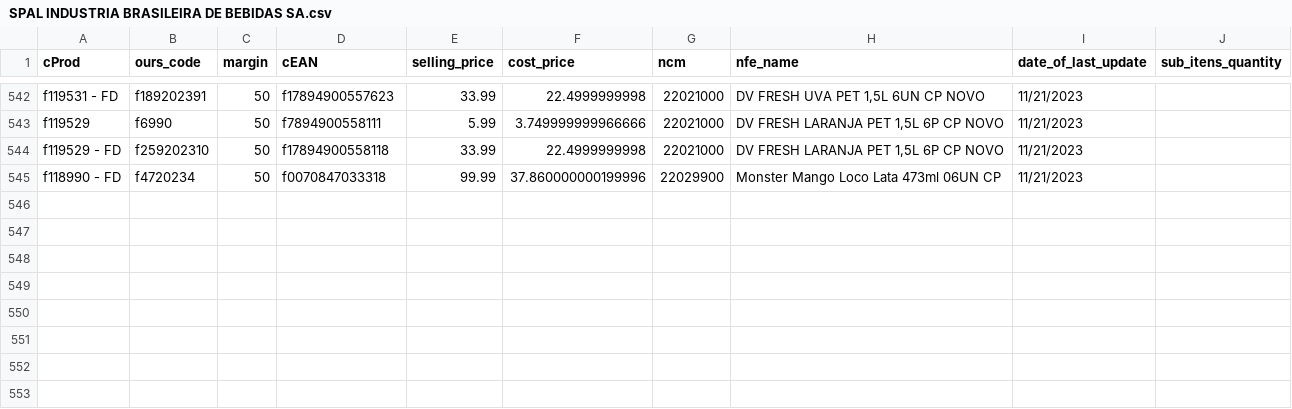
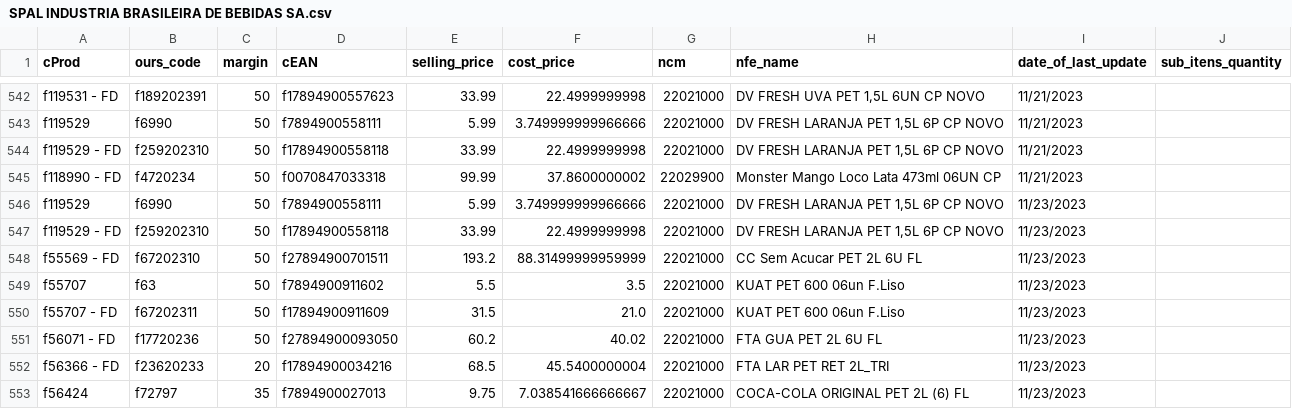
Before and after one commit to I3run01/bot-update-price-python, a CSV file: database/SPAL INDUSTRIA BRASILEIRA DE BEBIDAS SA.csv, drawn as a sheet; only a part is shown, gaps mark what is left out.

Commit message:
new prods

```diff
--- a/database/SPAL INDUSTRIA BRASILEIRA DE BEBIDAS SA.csv
+++ b/database/SPAL INDUSTRIA BRASILEIRA DE BEBIDAS SA.csv
@@ -544,2 +544,10 @@ f119529,f6990,50,f7894900558111,5.99,3.749999999966666,22021000,"DV FRESH LARANJ
 f119529 - FD,f259202310,50,f17894900558118,33.99,22.4999999998,22021000,"DV FRESH LARANJA PET 1,5L 6P CP NOVO",11/21/2023,
-f118990 - FD,f4720234,50,f0070847033318,99.99,37.860000000199996,22029900,Monster Mango Loco Lata 473ml 06UN CP,11/21/2023,
+f118990 - FD,f4720234,50,f0070847033318,99.99,37.8600000002,22029900,Monster Mango Loco Lata 473ml 06UN CP,11/21/2023,
+f119529,f6990,50,f7894900558111,5.99,3.749999999966666,22021000,"DV FRESH LARANJA PET 1,5L 6P CP NOVO",11/23/2023,
+f119529 - FD,f259202310,50,f17894900558118,33.99,22.4999999998,22021000,"DV FRESH LARANJA PET 1,5L 6P CP NOVO",11/23/2023,
+f55569 - FD,f67202310,50,f27894900701511,193.2,88.31499999959999,22021000,CC Sem Acucar PET 2L 6U FL,11/23/2023,
+f55707,f63,50,f7894900911602,5.5,3.5,22021000,KUAT PET 600 06un F.Liso,11/23/2023,
+f55707 - FD,f67202311,50,f17894900911609,31.5,21.0,22021000,KUAT PET 600 06un F.Liso,11/23/2023,
+f56071 - FD,f17720236,50,f27894900093050,60.2,40.02,22021000,FTA GUA PET 2L 6U FL,11/23/2023,
+f56366 - FD,f23620233,20,f17894900034216,68.5,45.5400000004,22021000,FTA LAR PET RET 2L_TRI,11/23/2023,
+f56424,f72797,35,f7894900027013,9.75,7.038541666666667,22021000,COCA-COLA ORIGINAL PET 2L (6) FL,11/23/2023,
```
Also changed, not shown: 2 other files.
